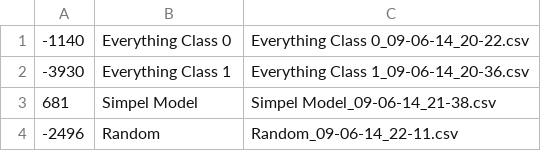
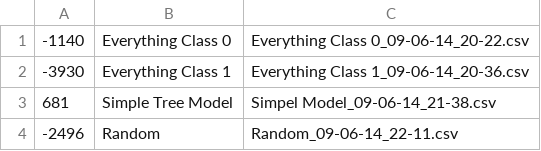
Before and after one commit to jfrolich/Leaderboard, a CSV file: leaderboard.csv, drawn as a sheet.

```diff
--- a/leaderboard.csv
+++ b/leaderboard.csv
@@ -2,3 +2,3 @@
 -3930,Everything Class 1,Everything Class 1_09-06-14_20-36.csv
-681,Simpel Model,Simpel Model_09-06-14_21-38.csv
+681,Simple Tree Model,Simpel Model_09-06-14_21-38.csv
 -2496,Random,Random_09-06-14_22-11.csv
```
Also changed, not shown: 1 other file.
